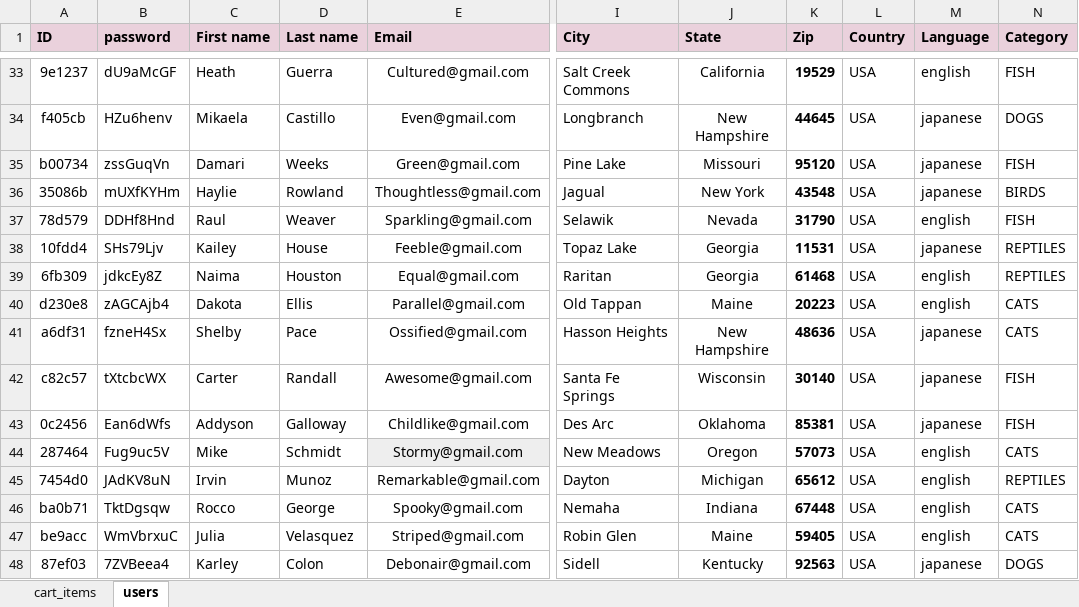
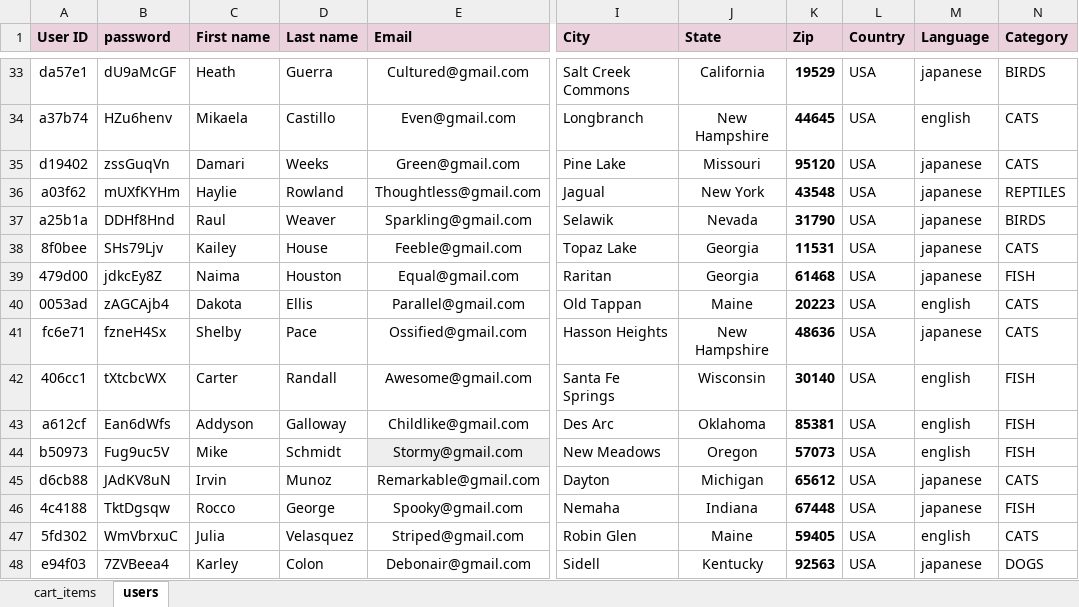
Before and after one commit to PetkovicStefan/FinalProject, an Excel workbook: data/pet-store-data.xlsx, sheet users, drawn as a sheet; only a part is shown, gaps mark what is left out; values as stored, in another font and other column widths than the file's, no borders; the diff covers the shown part only; the diff names each change by its address in the sheet, - before the commit and + after, or states it on an @@ line.

```diff
--- a/data/pet-store-data.xlsx (sheet users)
+++ b/data/pet-store-data.xlsx (sheet users)
-A1: ID
+A1: User ID
-A33 (User ID): 9e1237
+A33 (User ID): da57e1
-M33 (Language): english
+M33 (Language): japanese
-N33 (Category): FISH
+N33 (Category): BIRDS
-A34 (User ID): f405cb
+A34 (User ID): a37b74
-M34 (Language): japanese
+M34 (Language): english
-N34 (Category): DOGS
+N34 (Category): CATS
-A35 (User ID): b00734
+A35 (User ID): d19402
-N35 (Category): FISH
+N35 (Category): CATS
-A36 (User ID): 35086b
+A36 (User ID): a03f62
-N36 (Category): BIRDS
+N36 (Category): REPTILES
-A37 (User ID): 78d579
+A37 (User ID): a25b1a
-M37 (Language): english
+M37 (Language): japanese
-N37 (Category): FISH
+N37 (Category): BIRDS
-A38 (User ID): 10fdd4
+A38 (User ID): 8f0bee
-N38 (Category): REPTILES
+N38 (Category): CATS
-A39 (User ID): 6fb309
+A39 (User ID): 479d00
-M39 (Language): english
+M39 (Language): japanese
-N39 (Category): REPTILES
+N39 (Category): FISH
-A40 (User ID): d230e8
+A40 (User ID): 0053ad
-A41 (User ID): a6df31
+A41 (User ID): fc6e71
-A42 (User ID): c82c57
+A42 (User ID): 406cc1
-M42:M43 (Language): japanese
+M42:M43 (Language): english
-A43 (User ID): 0c2456
+A43 (User ID): a612cf
-A44 (User ID): 287464
+A44 (User ID): b50973
-N44 (Category): CATS
+N44 (Category): FISH
-A45 (User ID): 7454d0
+A45 (User ID): d6cb88
-M45:M46 (Language): english
+M45:M46 (Language): japanese
-N45 (Category): REPTILES
+N45 (Category): CATS
-A46 (User ID): ba0b71
+A46 (User ID): 4c4188
-N46 (Category): CATS
+N46 (Category): FISH
-A47 (User ID): be9acc
+A47 (User ID): 5fd302
-A48 (User ID): 87ef03
+A48 (User ID): e94f03
```
Also changed, not shown: 74 edited cells elsewhere in this sheet, 31 other files.
